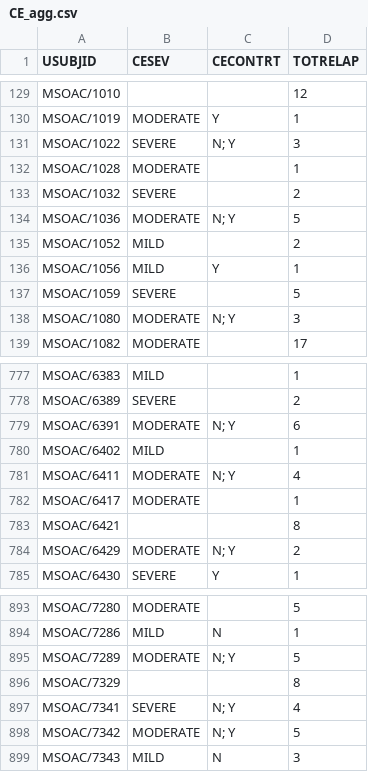
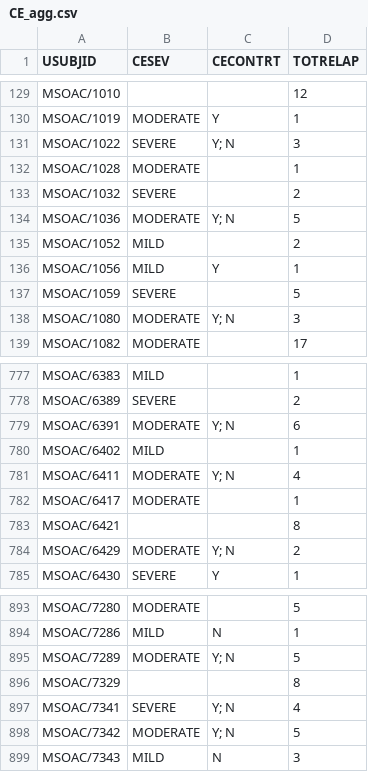
Before and after one commit to lennertvanh/Thesis_Sofia_Lennert, a CSV file: new_data/CE_agg.csv, drawn as a sheet; only a part is shown, gaps mark what is left out; the diff covers the shown part only.

Commit message:
updated ce csv

```diff
--- a/new_data/CE_agg.csv
+++ b/new_data/CE_agg.csv
@@ -130,6 +130,6 @@ MSOAC/1010,,,12
 MSOAC/1019,MODERATE,Y,1
-MSOAC/1022,SEVERE,N; Y,3
+MSOAC/1022,SEVERE,Y; N,3
 MSOAC/1028,MODERATE,,1
 MSOAC/1032,SEVERE,,2
-MSOAC/1036,MODERATE,N; Y,5
+MSOAC/1036,MODERATE,Y; N,5
 MSOAC/1052,MILD,,2
@@ -137,3 +137,3 @@ MSOAC/1056,MILD,Y,1
 MSOAC/1059,SEVERE,,5
-MSOAC/1080,MODERATE,N; Y,3
+MSOAC/1080,MODERATE,Y; N,3
 MSOAC/1082,MODERATE,,17
@@ -778,8 +778,8 @@ MSOAC/6383,MILD,,1
 MSOAC/6389,SEVERE,,2
-MSOAC/6391,MODERATE,N; Y,6
+MSOAC/6391,MODERATE,Y; N,6
 MSOAC/6402,MILD,,1
-MSOAC/6411,MODERATE,N; Y,4
+MSOAC/6411,MODERATE,Y; N,4
 MSOAC/6417,MODERATE,,1
 MSOAC/6421,,,8
-MSOAC/6429,MODERATE,N; Y,2
+MSOAC/6429,MODERATE,Y; N,2
 MSOAC/6430,SEVERE,Y,1
@@ -894,6 +894,6 @@ MSOAC/7280,MODERATE,,5
 MSOAC/7286,MILD,N,1
-MSOAC/7289,MODERATE,N; Y,5
+MSOAC/7289,MODERATE,Y; N,5
 MSOAC/7329,,,8
-MSOAC/7341,SEVERE,N; Y,4
-MSOAC/7342,MODERATE,N; Y,5
+MSOAC/7341,SEVERE,Y; N,4
+MSOAC/7342,MODERATE,Y; N,5
 MSOAC/7343,MILD,N,3
```
Also changed, not shown: 50 edited cells elsewhere in this file.
